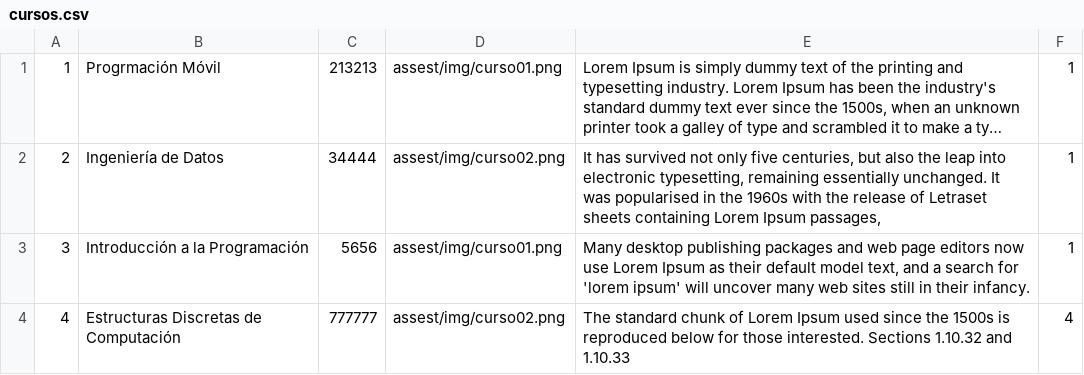
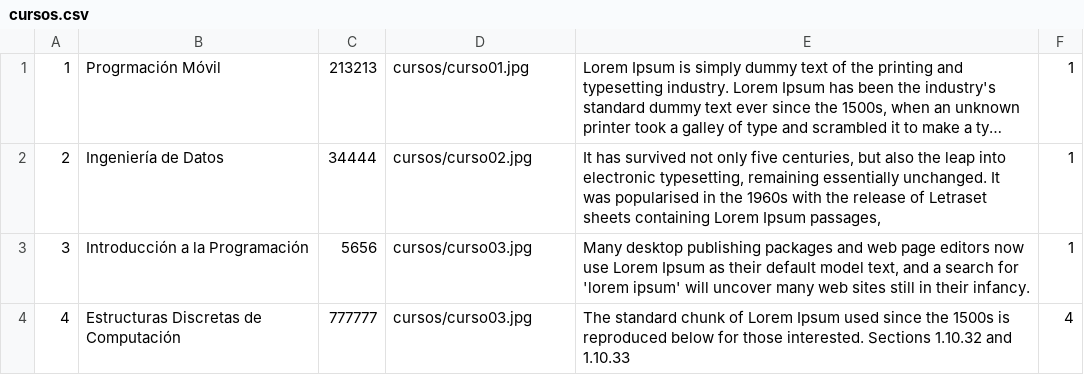
Before and after one commit to pepeul1191/backend-pm2024-2, a CSV file: db/migrations/cursos.csv, drawn as a sheet; long unchanged cells end in …; the diff names each change by its address in the sheet, - before the commit and + after, or states it on an @@ line.

```diff
--- a/db/migrations/cursos.csv
+++ b/db/migrations/cursos.csv
-D1: assest/img/curso01.png
+D1: cursos/curso01.jpg
-D2: assest/img/curso02.png
+D2: cursos/curso02.jpg
-D3: assest/img/curso01.png
+D3: cursos/curso03.jpg
-D4: assest/img/curso02.png
+D4: cursos/curso03.jpg
```
Also changed, not shown: 8 other files.
